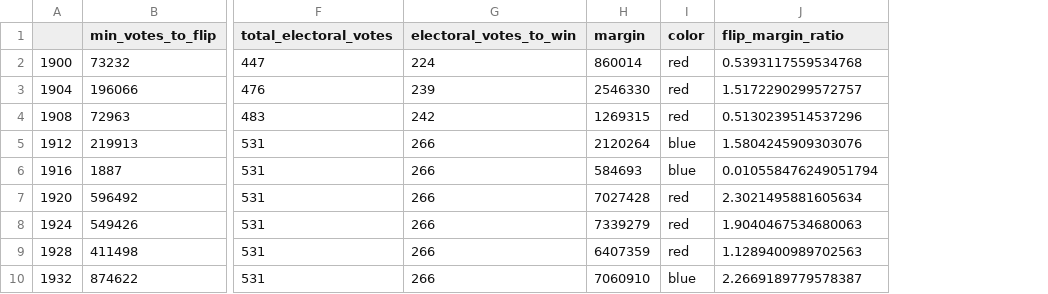
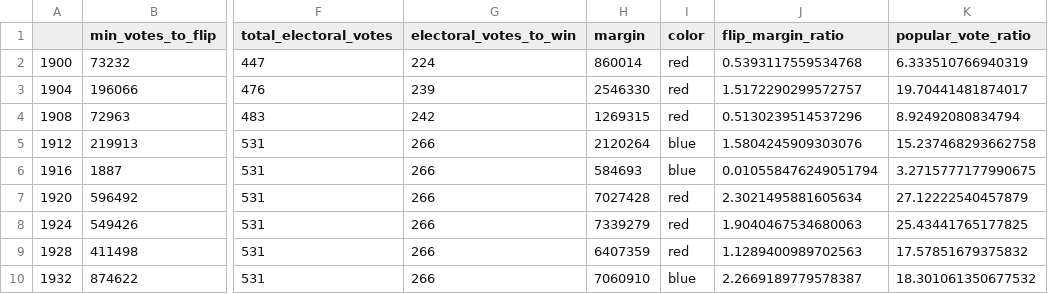
Before and after one commit to eigentaylor/votemargins, a CSV file: flip_results-1900-2024.csv, drawn as a sheet; only a part is shown, gaps mark what is left out; the diff names each change by its address in the sheet, - before the commit and + after, or states it on an @@ line.

Commit message:
pop vote ratio

```diff
--- a/flip_results-1900-2024.csv
+++ b/flip_results-1900-2024.csv
+column K (popular_vote_ratio), rows 2-10: 6.333510766940319 | 19.70441481874017 | 8.92492080834794 | 15.237468293662758 | 3.2715777177990675 | 27.12222540457879 | 25.43441765177825 | 17.57851679375832 | 18.301061350677532
```
Also changed, not shown: 7 other files.
